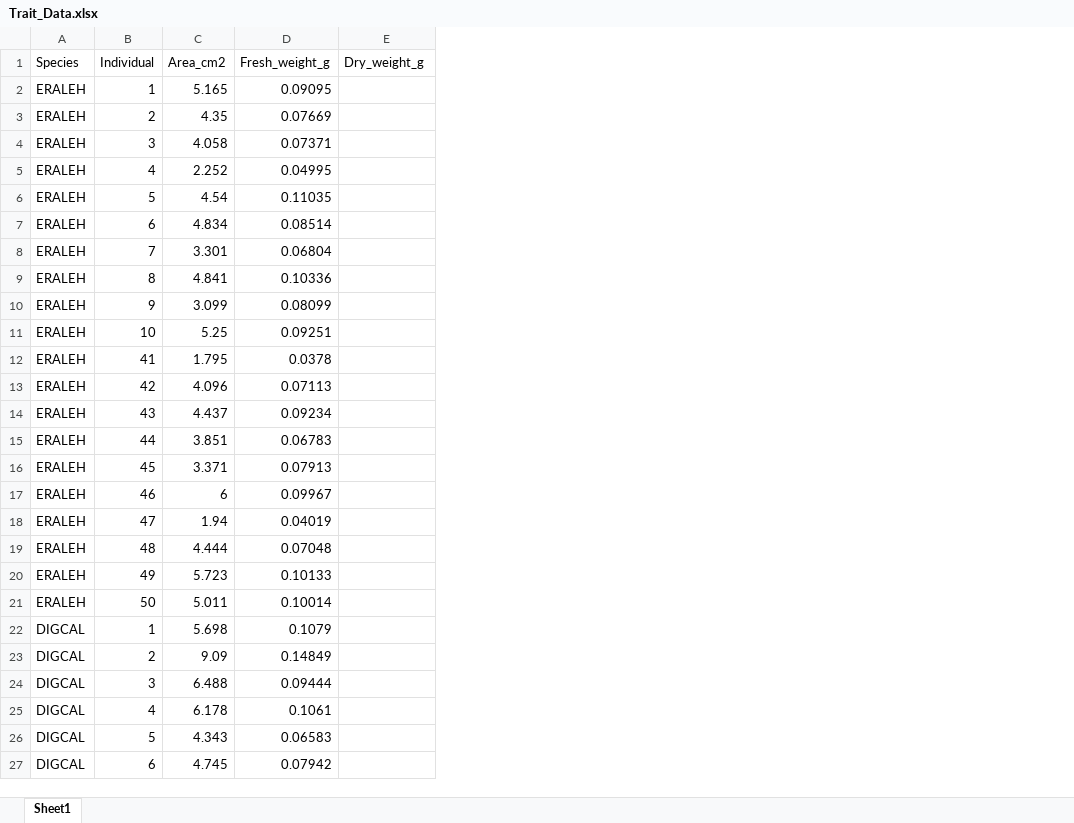
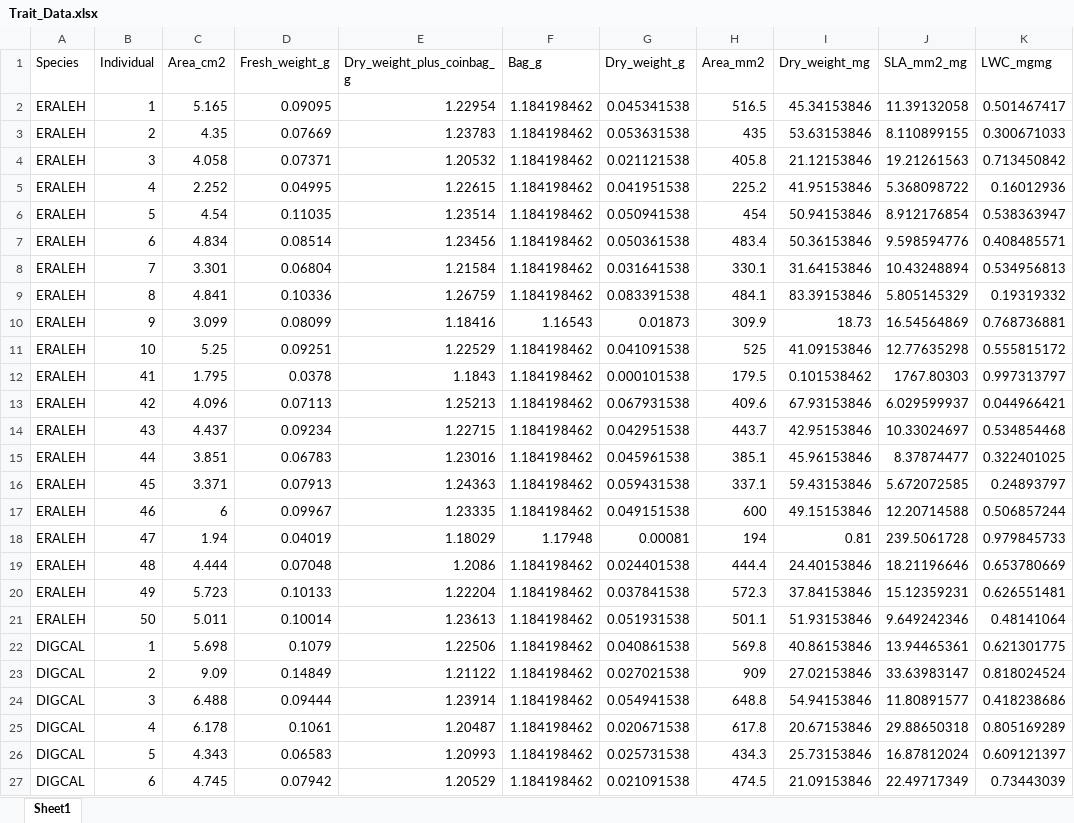
Before and after one commit to fernbro/AVCABANWR_Monitoring, an Excel workbook: Trait_Data.xlsx, sheet Sheet1, drawn as a sheet; only a part is shown; values as stored, in another font and other column widths than the file's, no borders; addresses are those after the commit; the diff covers the shown part only; the diff names each change by its address in the sheet, - before the commit and + after, or states it on an @@ line.

Commit message:
licor data and coding

```diff
--- a/Trait_Data.xlsx (sheet Sheet1)
+++ b/Trait_Data.xlsx (sheet Sheet1)
+column E (Dry_weight_plus_coinbag_g), rows 2-27: 1.22954 | 1.23783 | 1.20532 | 1.22615 | 1.23514 | 1.23456 | 1.21584 | 1.26759 | 1.18416 | 1.22529 | 1.1843 | 1.25213 | 1.22715 | 1.23016 | 1.24363 | 1.23335 | 1.18029 | 1.2086 | 1.22204 | 1.23613 | 1.22506 | 1.21122 | 1.23914 | 1.20487 | 1.20993 | 1.20529
+column F (Bag_g), rows 2-27: 1.184198462 | 1.184198462 | 1.184198462 | 1.184198462 | 1.184198462 | 1.184198462 | 1.184198462 | 1.184198462 | 1.16543 | 1.184198462 | 1.184198462 | 1.184198462 | 1.184198462 | 1.184198462 | 1.184198462 | 1.184198462 | 1.17948 | 1.184198462 | 1.184198462 | 1.184198462 | 1.184198462 | 1.184198462 | 1.184198462 | 1.184198462 | 1.184198462 | 1.184198462
+column H (Area_mm2), rows 2-27: 516.5 | 435 | 405.8 | 225.2 | 454 | 483.4 | 330.1 | 484.1 | 309.9 | 525 | 179.5 | 409.6 | 443.7 | 385.1 | 337.1 | 600 | 194 | 444.4 | 572.3 | 501.1 | 569.8 | 909 | 648.8 | 617.8 | 434.3 | 474.5
+column I (Dry_weight_mg), rows 2-27: 45.34153846 | 53.63153846 | 21.12153846 | 41.95153846 | 50.94153846 | 50.36153846 | 31.64153846 | 83.39153846 | 18.73 | 41.09153846 | 0.101538462 | 67.93153846 | 42.95153846 | 45.96153846 | 59.43153846 | 49.15153846 | 0.81 | 24.40153846 | 37.84153846 | 51.93153846 | 40.86153846 | 27.02153846 | 54.94153846 | 20.67153846 | 25.73153846 | 21.09153846
+column J (SLA_mm2_mg), rows 2-27: 11.39132058 | 8.110899155 | 19.21261563 | 5.368098722 | 8.912176854 | 9.598594776 | 10.43248894 | 5.805145329 | 16.54564869 | 12.77635298 | 1767.80303 | 6.029599937 | 10.33024697 | 8.37874477 | 5.672072585 | 12.20714588 | 239.5061728 | 18.21196646 | 15.12359231 | 9.649242346 | 13.94465361 | 33.63983147 | 11.80891577 | 29.88650318 | 16.87812024 | 22.49717349
+column K (LWC_mgmg), rows 2-27: 0.501467417 | 0.300671033 | 0.713450842 | 0.16012936 | 0.538363947 | 0.408485571 | 0.534956813 | 0.19319332 | 0.768736881 | 0.555815172 | 0.997313797 | 0.044966421 | 0.534854468 | 0.322401025 | 0.24893797 | 0.506857244 | 0.979845733 | 0.653780669 | 0.626551481 | 0.48141064 | 0.621301775 | 0.818024524 | 0.418238686 | 0.805169289 | 0.609121397 | 0.73443039
-G2 (Dry_weight_g): (empty)
+G2 (Dry_weight_g): 0.045341538
-G3 (Dry_weight_g): (empty)
+G3 (Dry_weight_g): 0.053631538
-G4 (Dry_weight_g): (empty)
+G4 (Dry_weight_g): 0.021121538
-G5 (Dry_weight_g): (empty)
+G5 (Dry_weight_g): 0.041951538
-G6 (Dry_weight_g): (empty)
+G6 (Dry_weight_g): 0.050941538
-G7 (Dry_weight_g): (empty)
+G7 (Dry_weight_g): 0.050361538
-G8 (Dry_weight_g): (empty)
+G8 (Dry_weight_g): 0.031641538
-G9 (Dry_weight_g): (empty)
+G9 (Dry_weight_g): 0.083391538
-G10 (Dry_weight_g): (empty)
+G10 (Dry_weight_g): 0.01873
-G11 (Dry_weight_g): (empty)
+G11 (Dry_weight_g): 0.041091538
-G12 (Dry_weight_g): (empty)
+G12 (Dry_weight_g): 0.000101538
-G13 (Dry_weight_g): (empty)
+G13 (Dry_weight_g): 0.067931538
-G14 (Dry_weight_g): (empty)
+G14 (Dry_weight_g): 0.042951538
-G15 (Dry_weight_g): (empty)
+G15 (Dry_weight_g): 0.045961538
-G16 (Dry_weight_g): (empty)
+G16 (Dry_weight_g): 0.059431538
-G17 (Dry_weight_g): (empty)
+G17 (Dry_weight_g): 0.049151538
-G18 (Dry_weight_g): (empty)
+G18 (Dry_weight_g): 0.00081
-G19 (Dry_weight_g): (empty)
+G19 (Dry_weight_g): 0.024401538
-G20 (Dry_weight_g): (empty)
+G20 (Dry_weight_g): 0.037841538
-G21 (Dry_weight_g): (empty)
+G21 (Dry_weight_g): 0.051931538
-G22 (Dry_weight_g): (empty)
+G22 (Dry_weight_g): 0.040861538
-G23 (Dry_weight_g): (empty)
+G23 (Dry_weight_g): 0.027021538
-G24 (Dry_weight_g): (empty)
+G24 (Dry_weight_g): 0.054941538
-G25 (Dry_weight_g): (empty)
+G25 (Dry_weight_g): 0.020671538
-G26 (Dry_weight_g): (empty)
+G26 (Dry_weight_g): 0.025731538
-G27 (Dry_weight_g): (empty)
+G27 (Dry_weight_g): 0.021091538
```
Also changed, not shown: 54 edited cells elsewhere in this sheet, 44 other files.
